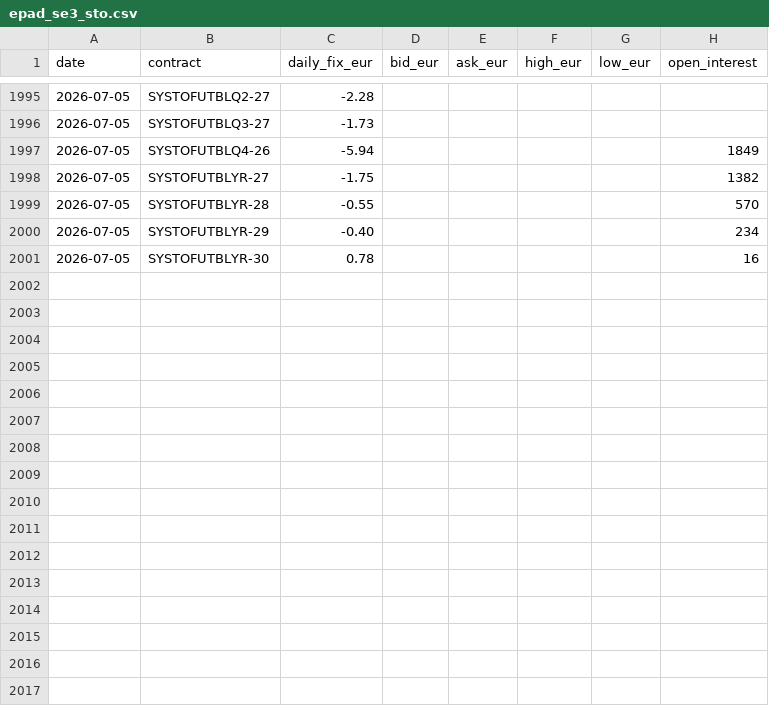
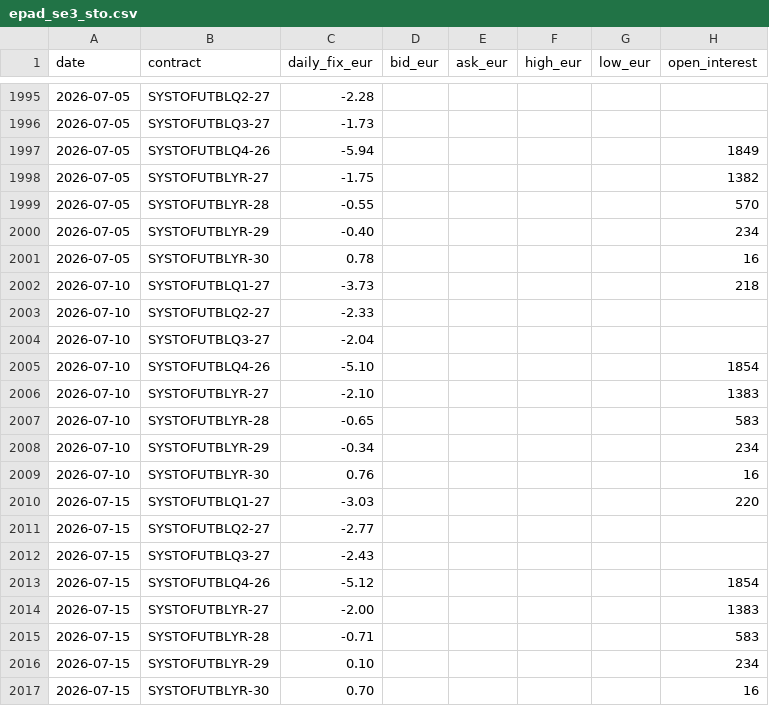
Before and after one commit to tunaftw/electricity-price, a CSV file: Resultat/marknadsdata/nasdaq/futures/epad_se3_sto.csv, drawn as a sheet; only a part is shown, gaps mark what is left out.

```diff
--- a/Resultat/marknadsdata/nasdaq/futures/epad_se3_sto.csv
+++ b/Resultat/marknadsdata/nasdaq/futures/epad_se3_sto.csv
@@ -2001 +2001,17 @@ date,contract,daily_fix_eur,bid_eur,ask_eur,high_eur,low_eur,open_interest
 2026-07-05,SYSTOFUTBLYR-30,0.78,,,,,16
+2026-07-10,SYSTOFUTBLQ1-27,-3.73,,,,,218
+2026-07-10,SYSTOFUTBLQ2-27,-2.33,,,,,
+2026-07-10,SYSTOFUTBLQ3-27,-2.04,,,,,
+2026-07-10,SYSTOFUTBLQ4-26,-5.10,,,,,1854
+2026-07-10,SYSTOFUTBLYR-27,-2.10,,,,,1383
+2026-07-10,SYSTOFUTBLYR-28,-0.65,,,,,583
+2026-07-10,SYSTOFUTBLYR-29,-0.34,,,,,234
+2026-07-10,SYSTOFUTBLYR-30,0.76,,,,,16
+2026-07-15,SYSTOFUTBLQ1-27,-3.03,,,,,220
+2026-07-15,SYSTOFUTBLQ2-27,-2.77,,,,,
+2026-07-15,SYSTOFUTBLQ3-27,-2.43,,,,,
+2026-07-15,SYSTOFUTBLQ4-26,-5.12,,,,,1854
+2026-07-15,SYSTOFUTBLYR-27,-2.00,,,,,1383
+2026-07-15,SYSTOFUTBLYR-28,-0.71,,,,,583
+2026-07-15,SYSTOFUTBLYR-29,0.10,,,,,234
+2026-07-15,SYSTOFUTBLYR-30,0.70,,,,,16
```
Also changed, not shown: Resultat/marknadsdata/nasdaq/futures/epad_se1_lul.csv, Resultat/marknadsdata/nasdaq/futures/epad_se2_sun.csv, 34 other files.
